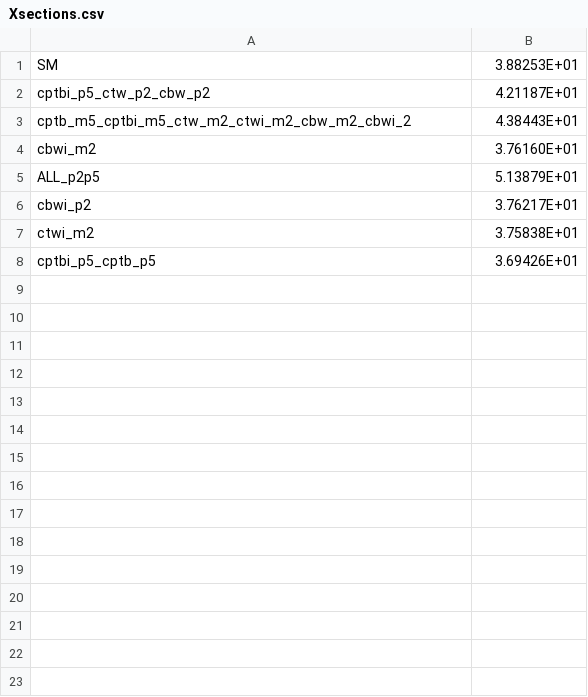
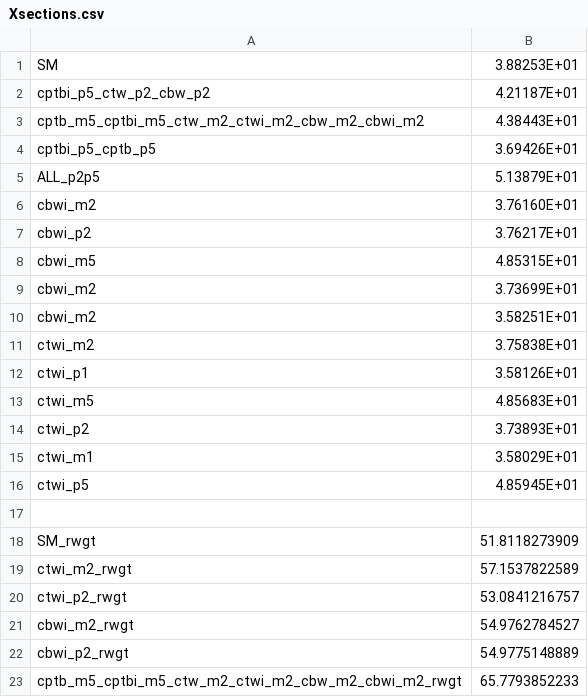
Before and after one commit to davamram/eft_analyzer, a CSV file: Xsections.csv, drawn as a sheet.

Commit message:
Added new Xsections process values

```diff
--- a/Xsections.csv
+++ b/Xsections.csv
@@ -2,7 +2,22 @@ SM,3.88253E+01
 cptbi_p5_ctw_p2_cbw_p2,4.21187E+01
-cptb_m5_cptbi_m5_ctw_m2_ctwi_m2_cbw_m2_cbwi_2,4.38443E+01
+cptb_m5_cptbi_m5_ctw_m2_ctwi_m2_cbw_m2_cbwi_m2,4.38443E+01
+cptbi_p5_cptb_p5,3.69426E+01
+ALL_p2p5,5.13879E+01
 cbwi_m2,3.76160E+01
-ALL_p2p5,5.13879E+01
 cbwi_p2,3.76217E+01
+cbwi_m5,4.85315E+01
+cbwi_m2,3.73699E+01
+cbwi_m2,3.58251E+01
 ctwi_m2,3.75838E+01
-cptbi_p5_cptb_p5,3.69426E+01
+ctwi_p1,3.58126E+01
+ctwi_m5,4.85683E+01
+ctwi_p2,3.73893E+01
+ctwi_m1,3.58029E+01
+ctwi_p5,4.85945E+01
+
+SM_rwgt,51.8118273909
+ctwi_m2_rwgt,57.1537822589
+ctwi_p2_rwgt,53.0841216757
+cbwi_m2_rwgt,54.9762784527
+cbwi_p2_rwgt,54.9775148889
+cptb_m5_cptbi_m5_ctw_m2_ctwi_m2_cbw_m2_cbwi_m2_rwgt,65.7793852233
```
